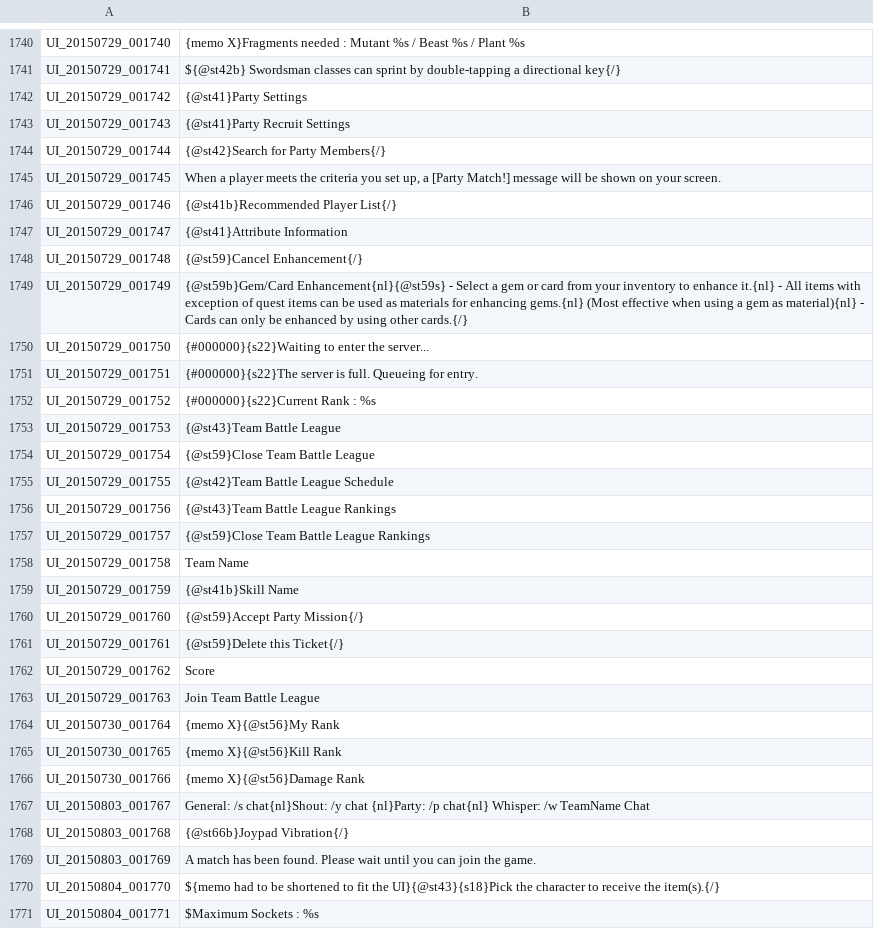
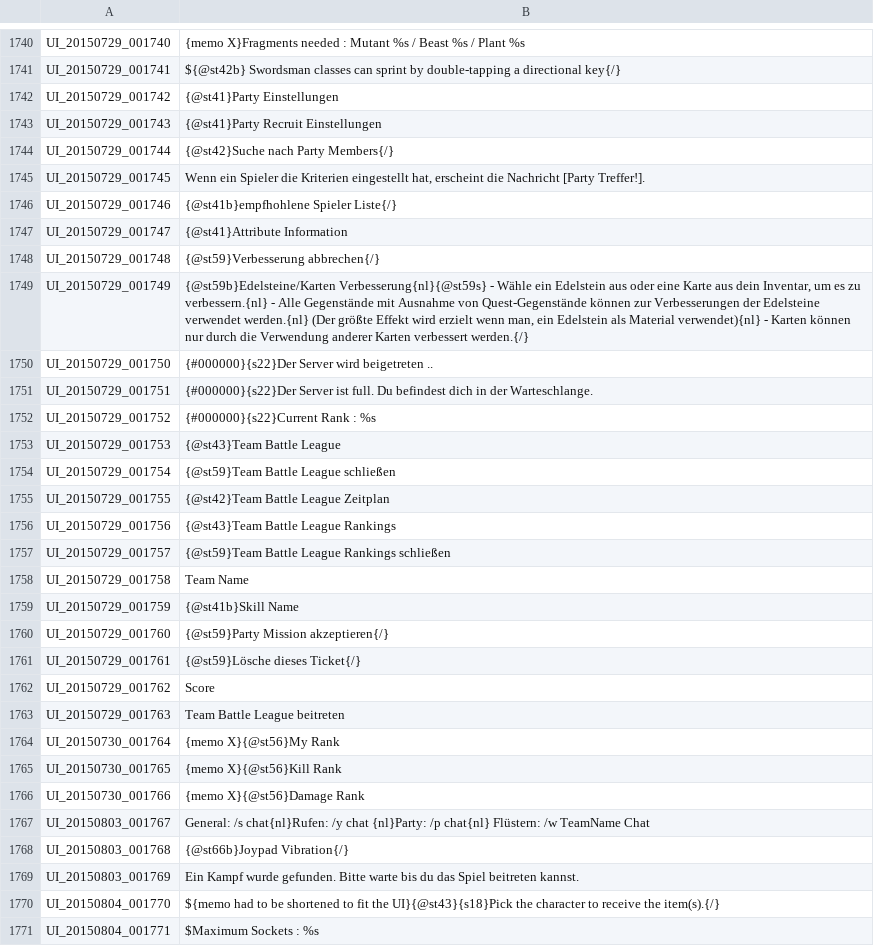
Before and after one commit to Gardosen/GermanTosTranslation, a TSV file: UI.tsv, drawn as a sheet; only a part is shown, gaps mark what is left out; the diff covers the shown part only.

Commit message:
Update UI.tsv
Verbesserung von quest siehe 1800
update bis 1701

```diff
--- a/UI.tsv
+++ b/UI.tsv
@@ -1741,24 +1741,24 @@ UI_20150729_001740	{memo X}Fragments needed : Mutant %s / Beast %s / Plant %s
 UI_20150729_001741	${@st42b}         Swordsman classes can sprint by                        double-tapping a directional key{/}
-UI_20150729_001742	{@st41}Party Settings
-UI_20150729_001743	{@st41}Party Recruit Settings
-UI_20150729_001744	{@st42}Search for Party Members{/}
-UI_20150729_001745	When a player meets the criteria you set up, a [Party Match!] message will be shown on your screen.
-UI_20150729_001746	{@st41b}Recommended Player List{/}
+UI_20150729_001742	{@st41}Party Einstellungen
+UI_20150729_001743	{@st41}Party Recruit Einstellungen
+UI_20150729_001744	{@st42}Suche nach Party Members{/}
+UI_20150729_001745	Wenn ein Spieler die Kriterien eingestellt hat, erscheint die Nachricht [Party Treffer!].
+UI_20150729_001746	{@st41b}empfhohlene Spieler Liste{/}
 UI_20150729_001747	{@st41}Attribute Information
-UI_20150729_001748	{@st59}Cancel Enhancement{/}
-UI_20150729_001749	{@st59b}Gem/Card Enhancement{nl}{@st59s} - Select a gem or card from your inventory to enhance it.{nl} - All items with exception of quest items can be used as materials for enhancing gems.{nl} (Most effective when using a gem as material){nl} - Cards can only be enhanced by using other cards.{/}
-UI_20150729_001750	{#000000}{s22}Waiting to enter the server...
-UI_20150729_001751	{#000000}{s22}The server is full. Queueing for entry.
+UI_20150729_001748	{@st59}Verbesserung abbrechen{/}
+UI_20150729_001749	{@st59b}Edelsteine/Karten Verbesserung{nl}{@st59s} - Wähle ein Edelstein aus oder eine Karte aus dein Inventar, um es zu verbessern.{nl} - Alle Gegenstände mit Ausnahme von Quest-Gegenstände können zur Verbesserungen der Edelsteine verwendet werden.{nl} (Der größte Effekt wird erzielt wenn man, ein Edelstein als Material verwendet){nl} - Karten können nur durch die Verwendung anderer Karten verbessert werden.{/}
+UI_20150729_001750	{#000000}{s22}Der Server wird beigetreten ..
+UI_20150729_001751	{#000000}{s22}Der Server ist full. Du befindest dich in der Warteschlange.
 UI_20150729_001752	{#000000}{s22}Current Rank : %s
 UI_20150729_001753	{@st43}Team Battle League
-UI_20150729_001754	{@st59}Close Team Battle League
-UI_20150729_001755	{@st42}Team Battle League Schedule
+UI_20150729_001754	{@st59}Team Battle League schließen
+UI_20150729_001755	{@st42}Team Battle League Zeitplan
 UI_20150729_001756	{@st43}Team Battle League Rankings
-UI_20150729_001757	{@st59}Close Team Battle League Rankings
+UI_20150729_001757	{@st59}Team Battle League Rankings schließen
 UI_20150729_001758	Team Name
 UI_20150729_001759	{@st41b}Skill Name
-UI_20150729_001760	{@st59}Accept Party Mission{/}
-UI_20150729_001761	{@st59}Delete this Ticket{/}
+UI_20150729_001760	{@st59}Party Mission akzeptieren{/}
+UI_20150729_001761	{@st59}Lösche dieses Ticket{/}
 UI_20150729_001762	Score
-UI_20150729_001763	Join Team Battle League
+UI_20150729_001763	Team Battle League beitreten
 UI_20150730_001764	{memo X}{@st56}My Rank
@@ -1766,5 +1766,5 @@ UI_20150730_001765	{memo X}{@st56}Kill Rank
 UI_20150730_001766	{memo X}{@st56}Damage Rank
-UI_20150803_001767	General: /s chat{nl}Shout: /y chat {nl}Party: /p chat{nl} Whisper: /w TeamName Chat
+UI_20150803_001767	General: /s chat{nl}Rufen: /y chat {nl}Party: /p chat{nl} Flüstern: /w TeamName Chat
 UI_20150803_001768	{@st66b}Joypad Vibration{/}
-UI_20150803_001769	A match has been found. Please wait until you can join the game.
+UI_20150803_001769	Ein Kampf wurde gefunden. Bitte warte bis du das Spiel beitreten kannst.
 UI_20150804_001770	${memo had to be shortened to fit the UI}{@st43}{s18}Pick the character to receive the item(s).{/}
```
Also changed, not shown: 23 edited cells elsewhere in this file.
